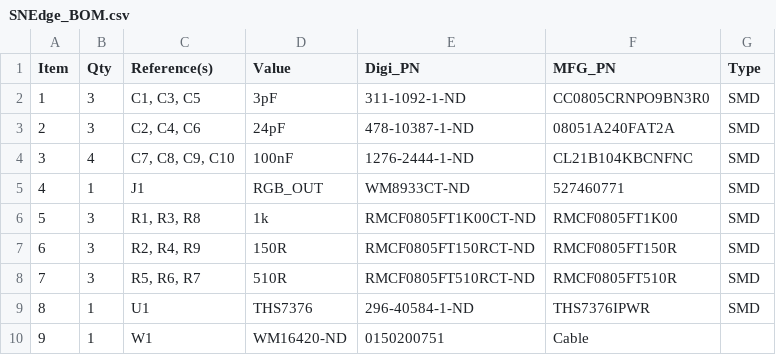
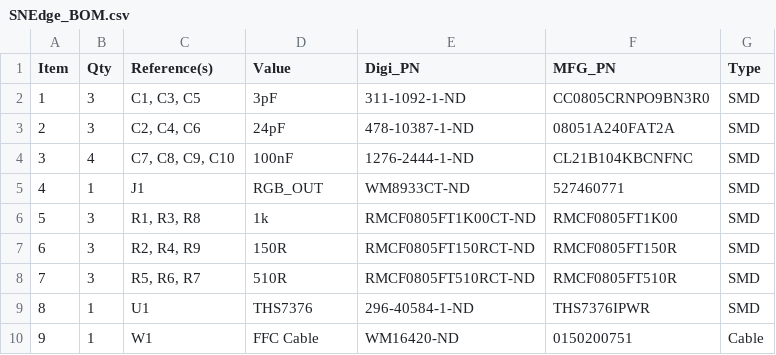
Before and after one commit to ThunderTechnologies/SNEdge, a CSV file: SNEdge PCB/Manufacturing/SNEdge_BOM.csv, drawn as a sheet.

Commit message:
Update SNEdge_BOM.csv
Forgot a field

```diff
--- a/SNEdge PCB/Manufacturing/SNEdge_BOM.csv
+++ b/SNEdge PCB/Manufacturing/SNEdge_BOM.csv
@@ -9,2 +9,2 @@ Item,Qty,Reference(s),Value,Digi_PN,MFG_PN,Type
 8,1,U1,THS7376,296-40584-1-ND,THS7376IPWR,SMD
-9,1,W1,WM16420-ND,0150200751,Cable
+9,1,W1,FFC Cable,WM16420-ND,0150200751,Cable
```
